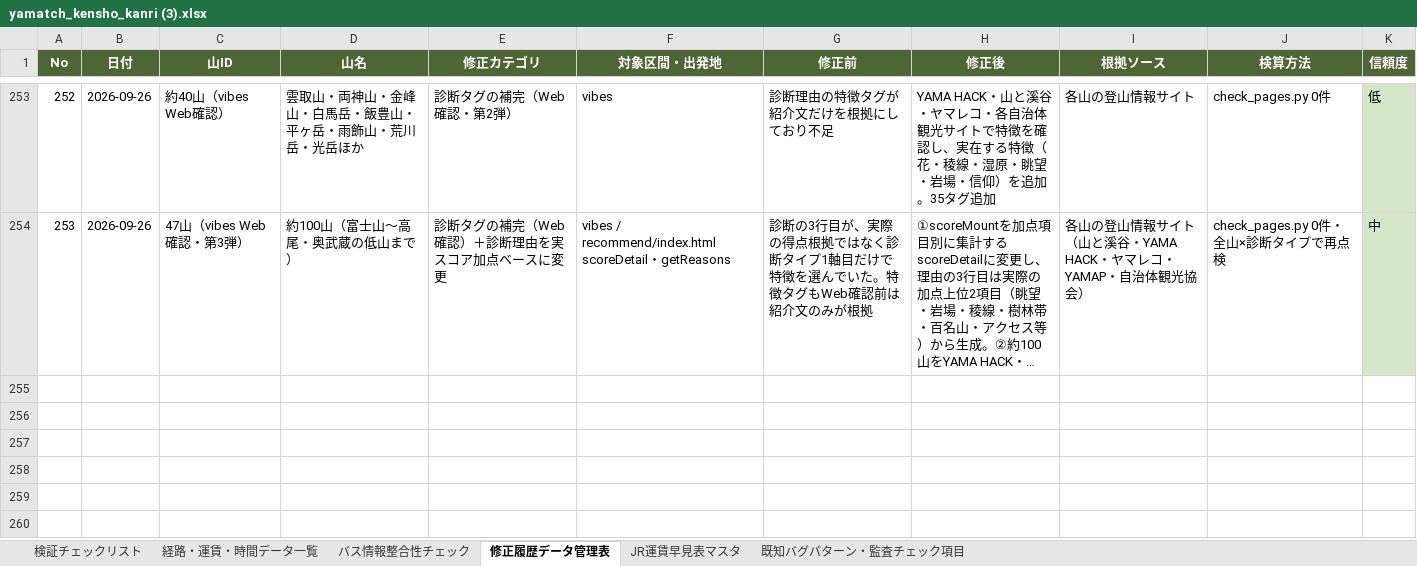
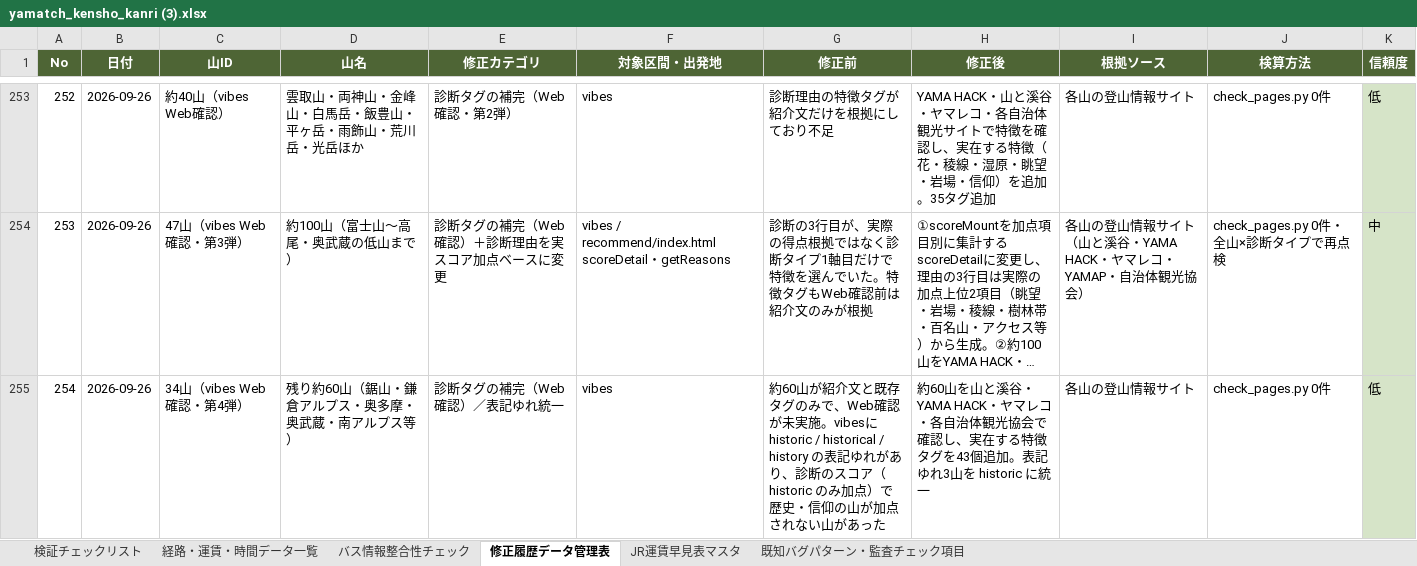
Before and after one commit to daiki96tabletennis-glitch/tozan-navi, an Excel workbook: yamatch_kensho_kanri (3).xlsx, sheet 修正履歴データ管理表, drawn as a sheet; only a part is shown, gaps mark what is left out; long unchanged cells end in …; values as stored, in another font and other column widths than the file's, no borders; the diff names each change by its address in the sheet, - before the commit and + after, or states it on an @@ line.

```diff
--- a/yamatch_kensho_kanri (3).xlsx (sheet 修正履歴データ管理表)
+++ b/yamatch_kensho_kanri (3).xlsx (sheet 修正履歴データ管理表)
+row 255: 254 | 2026-09-26 | 34山（vibes Web確認・第4弾） | 残り約60山（鋸山・鎌倉アルプス・奥多摩・奥武蔵・南アルプス等） | 診断タグの補完（Web確認）／表記ゆれ統一 | vibes | 約60山が紹介文と既存タグのみで、Web確認が未実施。vibesに historic / historical / history の表記ゆれがあり、診断のスコア（historic のみ加点）で歴史・信仰の山が加点されない山があった | 約60山を山と溪谷・YAMA HACK・ヤマレコ・各自治体観光協会で確認し、実在する特徴タグを43個追加。表記ゆれ3山を historic に統一 | 各山の登山情報サイト | check_pages.py 0件 | 低
```
Also changed, not shown: 1 other file.
